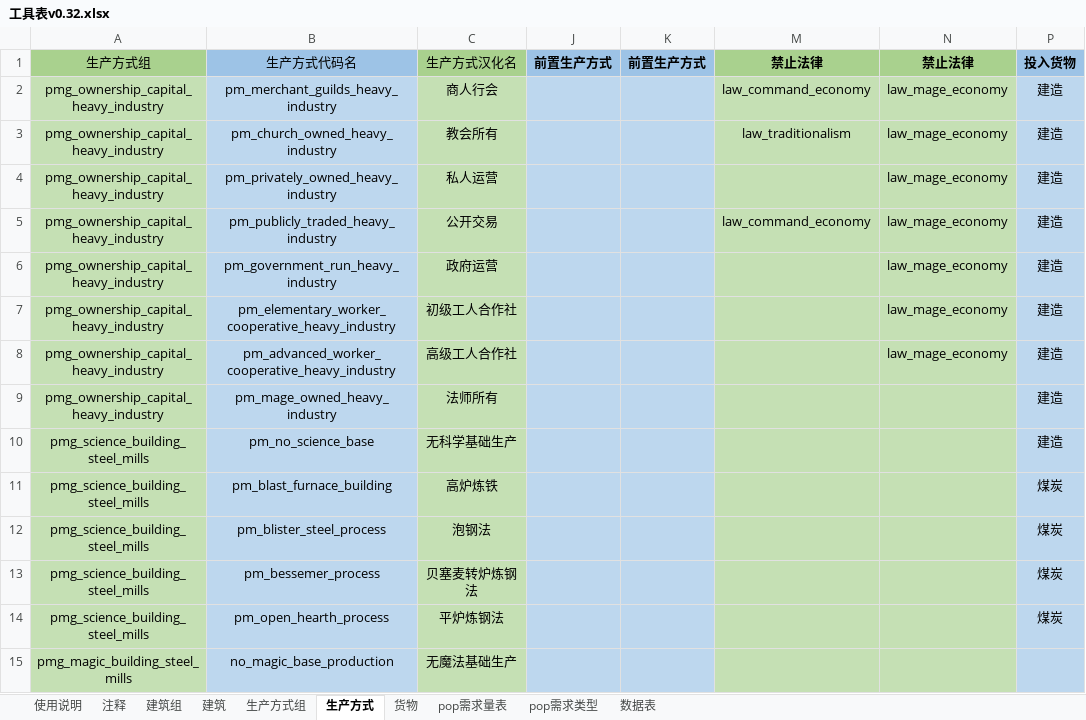
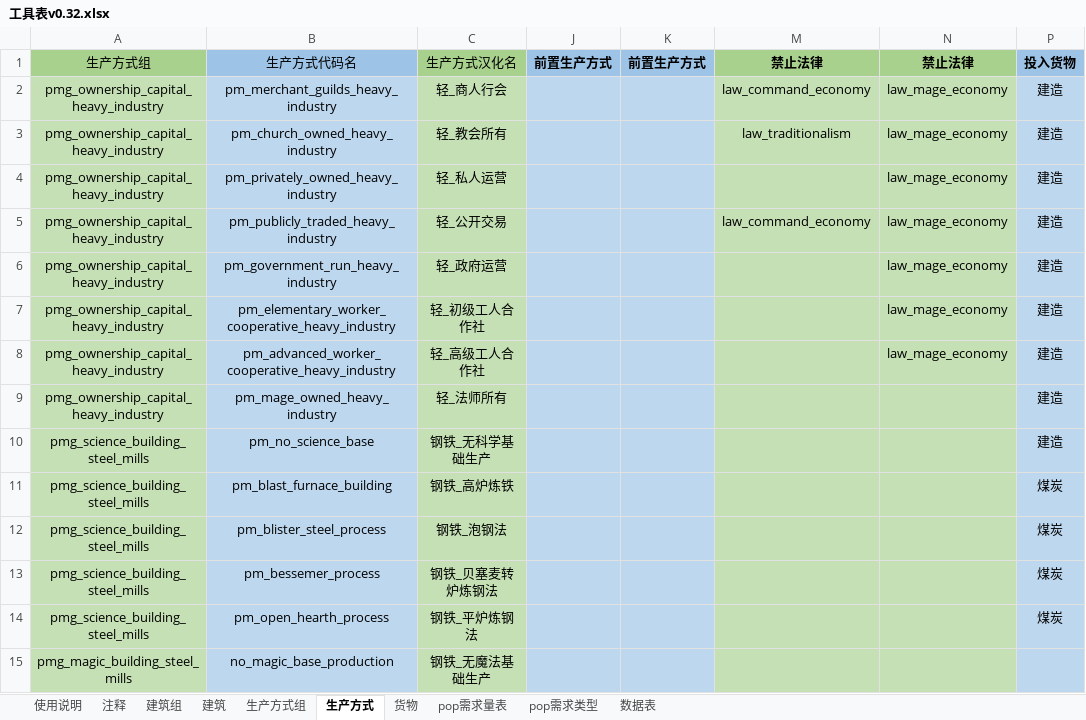
Before and after one commit to YFFtYHwsdj/Aurora-of-Magiscientia, an Excel workbook: 数值设定/工具表v0.32.xlsx, sheet 生产方式, drawn as a sheet; only a part is shown; values as stored, in another font and other column widths than the file's, no borders; the diff covers the shown part only; the diff names each change by its address in the sheet, - before the commit and + after, or states it on an @@ line.

```diff
--- a/数值设定/工具表v0.32.xlsx (sheet 生产方式)
+++ b/数值设定/工具表v0.32.xlsx (sheet 生产方式)
-C2: 商人行会
+C2: 轻_商人行会
-C3: 教会所有
+C3: 轻_教会所有
-C4: 私人运营
+C4: 轻_私人运营
-C5: 公开交易
+C5: 轻_公开交易
-C6: 政府运营
+C6: 轻_政府运营
-C7: 初级工人合作社
+C7: 轻_初级工人合作社
-C8: 高级工人合作社
+C8: 轻_高级工人合作社
-C9: 法师所有
+C9: 轻_法师所有
-C10: 无科学基础生产
+C10: 钢铁_无科学基础生产
-C11: 高炉炼铁
+C11: 钢铁_高炉炼铁
-C12: 泡钢法
+C12: 钢铁_泡钢法
-C13: 贝塞麦转炉炼钢法
+C13: 钢铁_贝塞麦转炉炼钢法
-C14: 平炉炼钢法
+C14: 钢铁_平炉炼钢法
-C15: 无魔法基础生产
+C15: 钢铁_无魔法基础生产
```
Also changed, not shown: 131 edited cells elsewhere in this sheet, sheet 生产方式组, sheet 建筑, 数值设定/生产方式效率显示表.xlsx.
